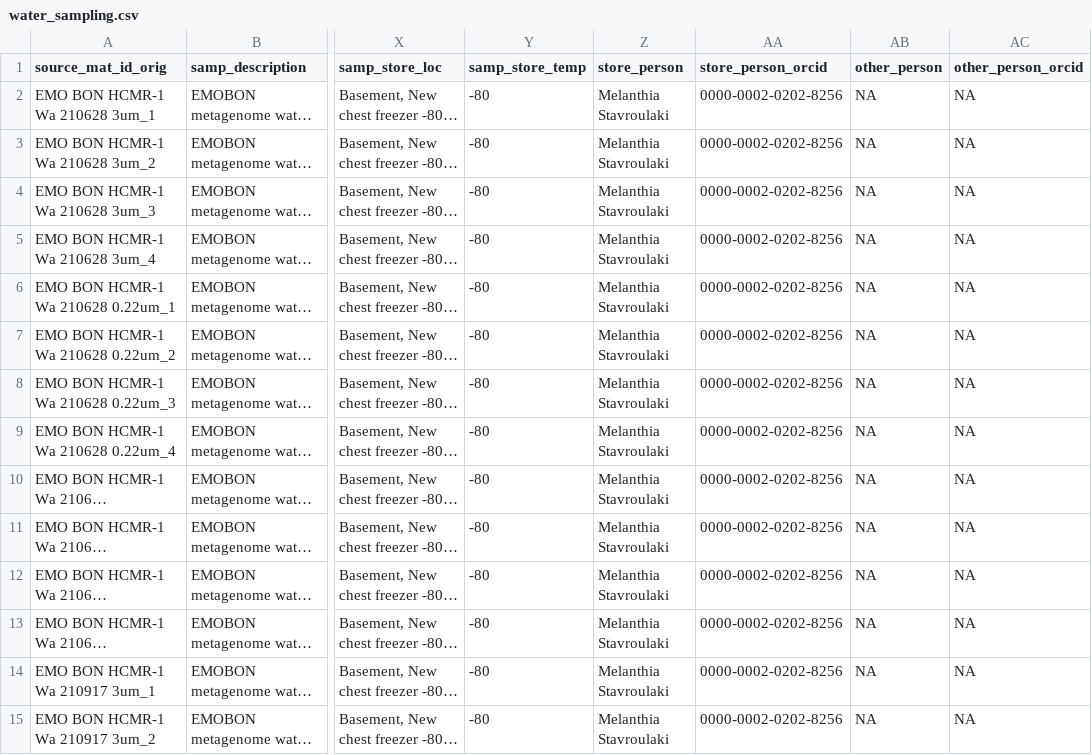
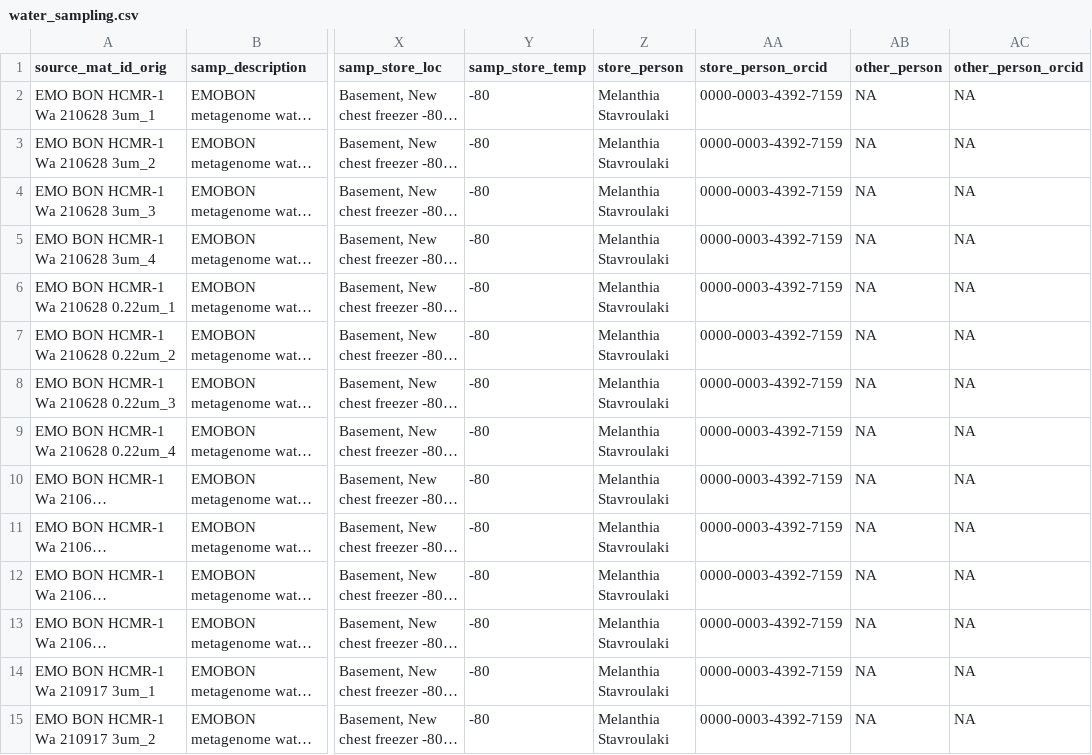
Before and after one commit to emo-bon/observatory-hcmr-1-crate, a CSV file: logsheets/raw/water_sampling.csv, drawn as a sheet; only a part is shown, gaps mark what is left out; long unchanged cells end in …; the diff covers the shown part only; the diff names each change by its address in the sheet, - before the commit and + after, or states it on an @@ line.

```diff
--- a/logsheets/raw/water_sampling.csv
+++ b/logsheets/raw/water_sampling.csv
-AA2:AA15 (store_person_orcid): 0000-0002-0202-8256
+AA2:AA15 (store_person_orcid): 0000-0003-4392-7159
```
Also changed, not shown: 130 edited cells elsewhere in this file, logsheets/raw/sediment_observatory.csv, logsheets/raw/water_observatory.csv.
